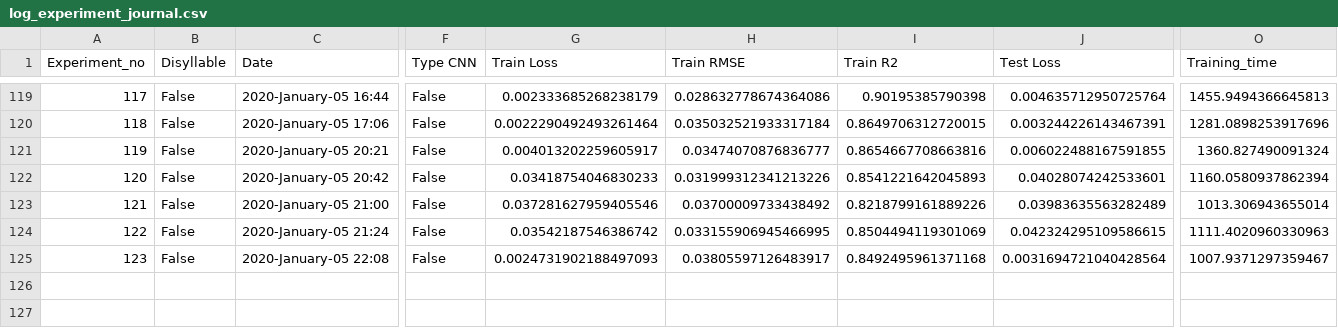
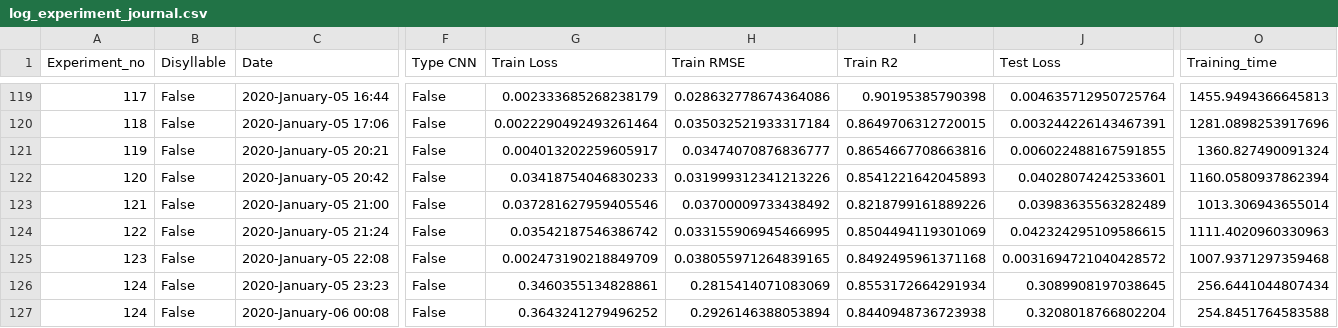
Before and after one commit to thanatlap/master-thesis-vocal-tract-inversion-journal, a CSV file: log_experiment_journal.csv, drawn as a sheet; only a part is shown, gaps mark what is left out; rows hold the shown columns only; the diff names each change by its address in the sheet, - before the commit and + after, or states it on an @@ line.

```diff
--- a/log_experiment_journal.csv
+++ b/log_experiment_journal.csv
-G125 (Train Loss): 0.0024731902188497093
+G125 (Train Loss): 0.002473190218849709
-H125 (Train RMSE): 0.03805597126483917
+H125 (Train RMSE): 0.038055971264839165
-J125 (Test Loss): 0.0031694721040428564
+J125 (Test Loss): 0.0031694721040428572
-O125 (Training_time): 1007.9371297359467
+O125 (Training_time): 1007.9371297359468
+row 126: 124 | False | 2020-January-05 23:23 | False | 0.3460355134828861 | 0.2815414071083069 | 0.8553172664291934 | 0.3089908197038645 | 256.6441044807434
+row 127: 124 | False | 2020-January-06 00:08 | False | 0.3643241279496252 | 0.2926146388053894 | 0.8440948736723938 | 0.3208018766802204 | 254.8451764583588
```
Also changed, not shown: 8 other files.
